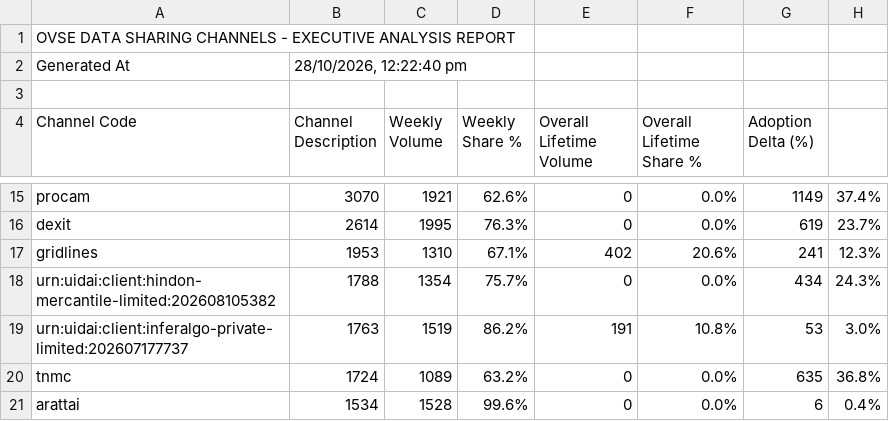
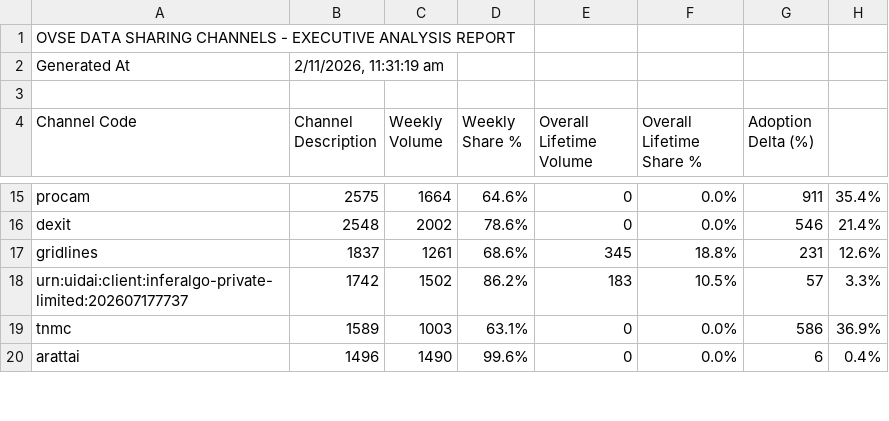
Before and after one commit to abee-narayan/OVSE-Dashboard, a CSV file: OVSE_Sharing_Channels_Analysis.csv, drawn as a sheet; only a part is shown, gaps mark what is left out; removed rows and columns are numbered as before the commit, all else as after; the diff covers the shown part only; the diff names each change by its address in the sheet, - before the commit and + after, or states it on an @@ line.

```diff
--- a/OVSE_Sharing_Channels_Analysis.csv
+++ b/OVSE_Sharing_Channels_Analysis.csv
-B2 (Channel Description): 28/10/2026, 12:22:40 pm
+B2 (Channel Description): 2/11/2026, 11:31:19 am
-B15 (Channel Description): 3070
+B15 (Channel Description): 2575
-C15 (Weekly Volume): 1921
+C15 (Weekly Volume): 1664
-D15 (Weekly Share %): 62.6%
+D15 (Weekly Share %): 64.6%
-G15 (Adoption Delta (%)): 1149
+G15 (Adoption Delta (%)): 911
-H15: 37.4%
+H15: 35.4%
-B16 (Channel Description): 2614
+B16 (Channel Description): 2548
-C16 (Weekly Volume): 1995
+C16 (Weekly Volume): 2002
-D16 (Weekly Share %): 76.3%
+D16 (Weekly Share %): 78.6%
-G16 (Adoption Delta (%)): 619
+G16 (Adoption Delta (%)): 546
-H16: 23.7%
+H16: 21.4%
-B17 (Channel Description): 1953
+B17 (Channel Description): 1837
-C17 (Weekly Volume): 1310
+C17 (Weekly Volume): 1261
-D17 (Weekly Share %): 67.1%
+D17 (Weekly Share %): 68.6%
-E17 (Overall Lifetime Volume): 402
+E17 (Overall Lifetime Volume): 345
-F17 (Overall Lifetime Share %): 20.6%
+F17 (Overall Lifetime Share %): 18.8%
-G17 (Adoption Delta (%)): 241
+G17 (Adoption Delta (%)): 231
-H17: 12.3%
+H17: 12.6%
-row 18: urn:uidai:client:hindon-mercantile-limited:202608105382 | 1788 | 1354 | 75.7% | 0 | 0.0% | 434 | 24.3%
-B18 (Channel Description): 1763
+B18 (Channel Description): 1742
-C18 (Weekly Volume): 1519
+C18 (Weekly Volume): 1502
-E18 (Overall Lifetime Volume): 191
+E18 (Overall Lifetime Volume): 183
-F18 (Overall Lifetime Share %): 10.8%
+F18 (Overall Lifetime Share %): 10.5%
-G18 (Adoption Delta (%)): 53
+G18 (Adoption Delta (%)): 57
-H18: 3.0%
+H18: 3.3%
-B19 (Channel Description): 1724
+B19 (Channel Description): 1589
-C19 (Weekly Volume): 1089
+C19 (Weekly Volume): 1003
-D19 (Weekly Share %): 63.2%
+D19 (Weekly Share %): 63.1%
-G19 (Adoption Delta (%)): 635
+G19 (Adoption Delta (%)): 586
-H19: 36.8%
+H19: 36.9%
-B20 (Channel Description): 1534
+B20 (Channel Description): 1496
-C20 (Weekly Volume): 1528
+C20 (Weekly Volume): 1490
```
Also changed, not shown: 1 added row and 52 edited cells elsewhere in this file, OVSE_Error_Code_Analysis.csv, OVSE_Executive_Summary_Report.csv, 8 other files.
